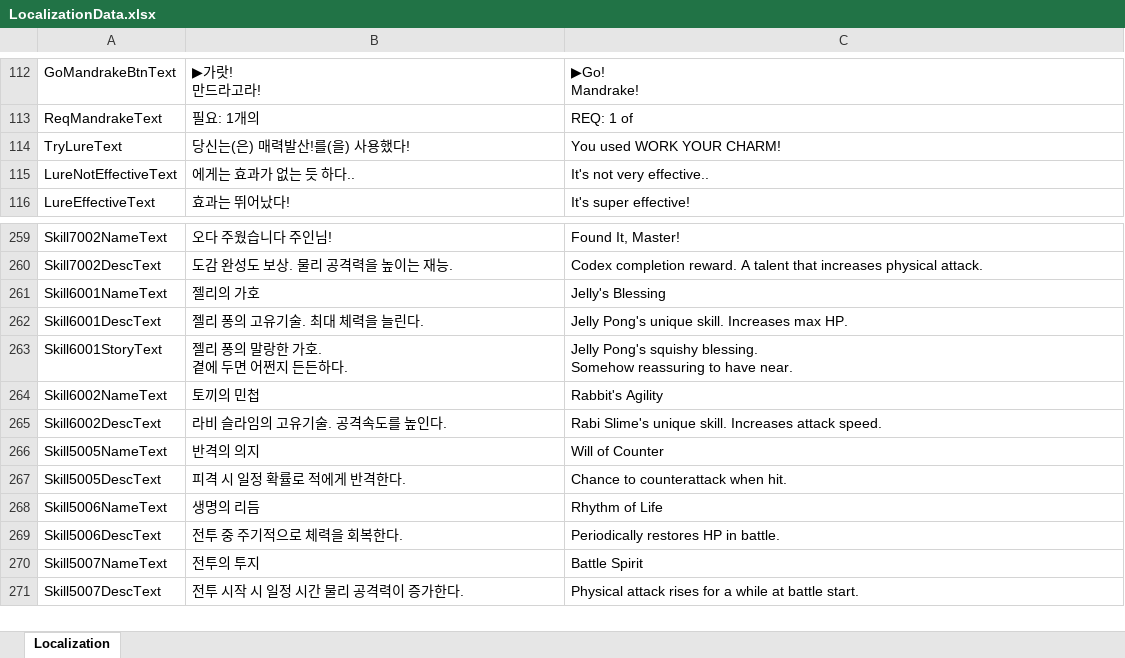
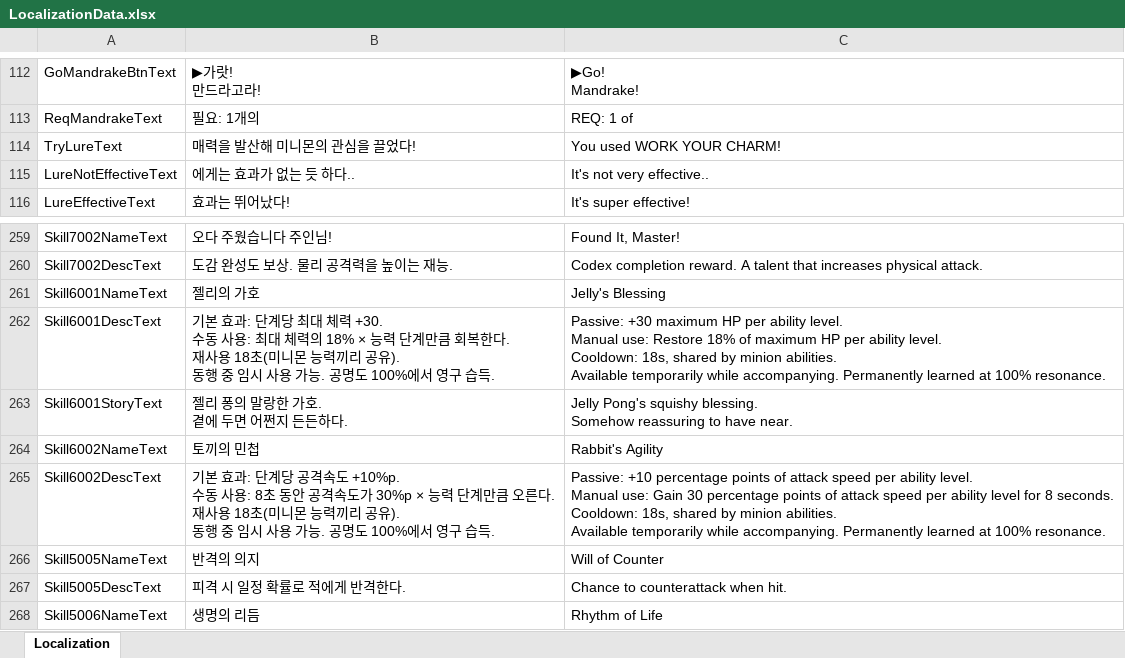
Before and after one commit to DoubleSmiths/RE001, an Excel workbook: Assets/@Resources/Data/Excel/LocalizationData.xlsx, sheet Localization, drawn as a sheet; only a part is shown, gaps mark what is left out; the shorter side is filled out with more unchanged rows; values as stored, in another font and other column widths than the file's, no borders; ↵ is a line break in a cell; the diff names each change by its address in the sheet, - before the commit and + after, or states it on an @@ line.

```diff
--- a/Assets/@Resources/Data/Excel/LocalizationData.xlsx (sheet Localization)
+++ b/Assets/@Resources/Data/Excel/LocalizationData.xlsx (sheet Localization)
-B114: 당신는(은) 매력발산!를(을) 사용했다!
+B114: 매력을 발산해 미니몬의 관심을 끌었다!
-B262: 젤리 퐁의 고유기술. 최대 체력을 늘린다.
+B262: 기본 효과: 단계당 최대 체력 +30. ↵ 수동 사용: 최대 체력의 18% × 능력 단계만큼 회복한다. ↵ 재사용 18초(미니몬 능력끼리 공유). ↵ 동행 중 임시 사용 가능. 공명도 100%에서 영구 습득.
-C262: Jelly Pong's unique skill. Increases max HP.
+C262: Passive: +30 maximum HP per ability level. ↵ Manual use: Restore 18% of maximum HP per ability level. ↵ Cooldown: 18s, shared by minion abilities. ↵ Available temporarily while accompanying. Permanently learned at 100% resonance.
-B265: 라비 슬라임의 고유기술. 공격속도를 높인다.
+B265: 기본 효과: 단계당 공격속도 +10%p. ↵ 수동 사용: 8초 동안 공격속도가 30%p × 능력 단계만큼 오른다. ↵ 재사용 18초(미니몬 능력끼리 공유). ↵ 동행 중 임시 사용 가능. 공명도 100%에서 영구 습득.
-C265: Rabi Slime's unique skill. Increases attack speed.
+C265: Passive: +10 percentage points of attack speed per ability level. ↵ Manual use: Gain 30 percentage points of attack speed per ability level for 8 seconds. ↵ Cooldown: 18s, shared by minion abilities. ↵ Available temporarily while accompanying. Permanently learned at 100% resonance.
```
Also changed, not shown: Assets/@Resources/Data/Excel/SkillData.xlsx, 9 other files.
